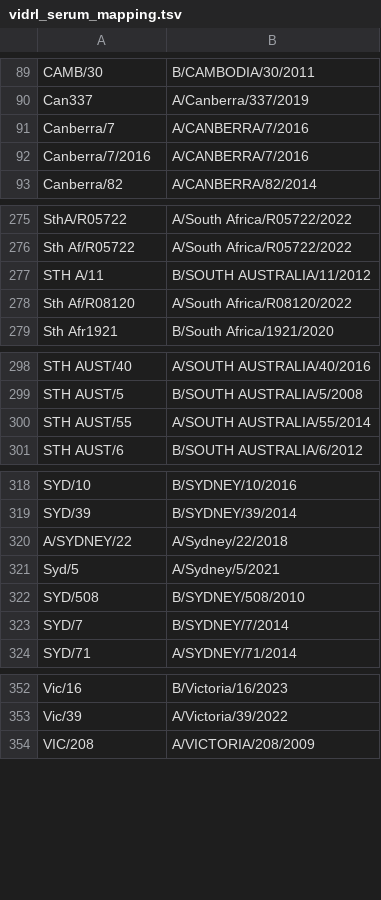
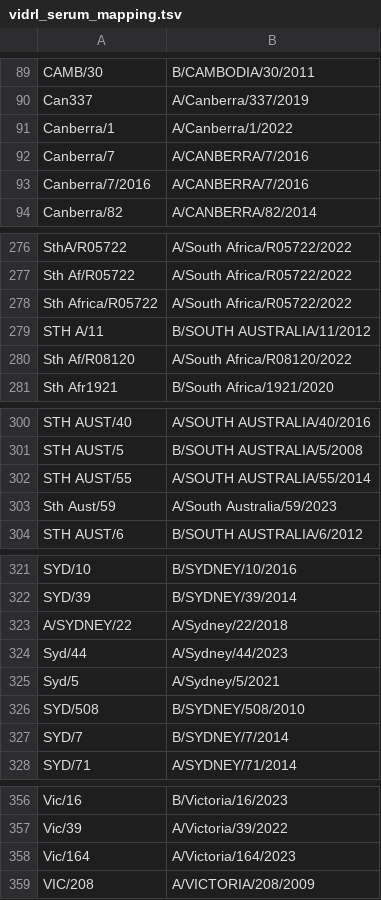
Before and after one commit to nextstrain/fauna, a TSV file: source-data/vidrl_serum_mapping.tsv, drawn as a sheet; only a part is shown, gaps mark what is left out.

Commit message:
Update VIDRL serum mapping

```diff
--- a/source-data/vidrl_serum_mapping.tsv
+++ b/source-data/vidrl_serum_mapping.tsv
@@ -90,2 +90,3 @@ CAMB/30	B/CAMBODIA/30/2011
 Can337	A/Canberra/337/2019
+Canberra/1	A/Canberra/1/2022
 Canberra/7	A/CANBERRA/7/2016
@@ -276,2 +277,3 @@ SthA/R05722	A/South Africa/R05722/2022
 Sth Af/R05722	A/South Africa/R05722/2022
+Sth Africa/R05722	A/South Africa/R05722/2022
 STH A/11	B/SOUTH AUSTRALIA/11/2012
@@ -300,2 +302,3 @@ STH AUST/5	B/SOUTH AUSTRALIA/5/2008
 STH AUST/55	A/SOUTH AUSTRALIA/55/2014
+Sth Aust/59	A/South Australia/59/2023
 STH AUST/6	B/SOUTH AUSTRALIA/6/2012
@@ -320,2 +323,3 @@ SYD/39	B/SYDNEY/39/2014
 A/SYDNEY/22	A/Sydney/22/2018
+Syd/44	A/Sydney/44/2023
 Syd/5	A/Sydney/5/2021
@@ -353,2 +357,3 @@ Vic/16	B/Victoria/16/2023
 Vic/39	A/Victoria/39/2022
+Vic/164	A/Victoria/164/2023
 VIC/208	A/VICTORIA/208/2009
```
